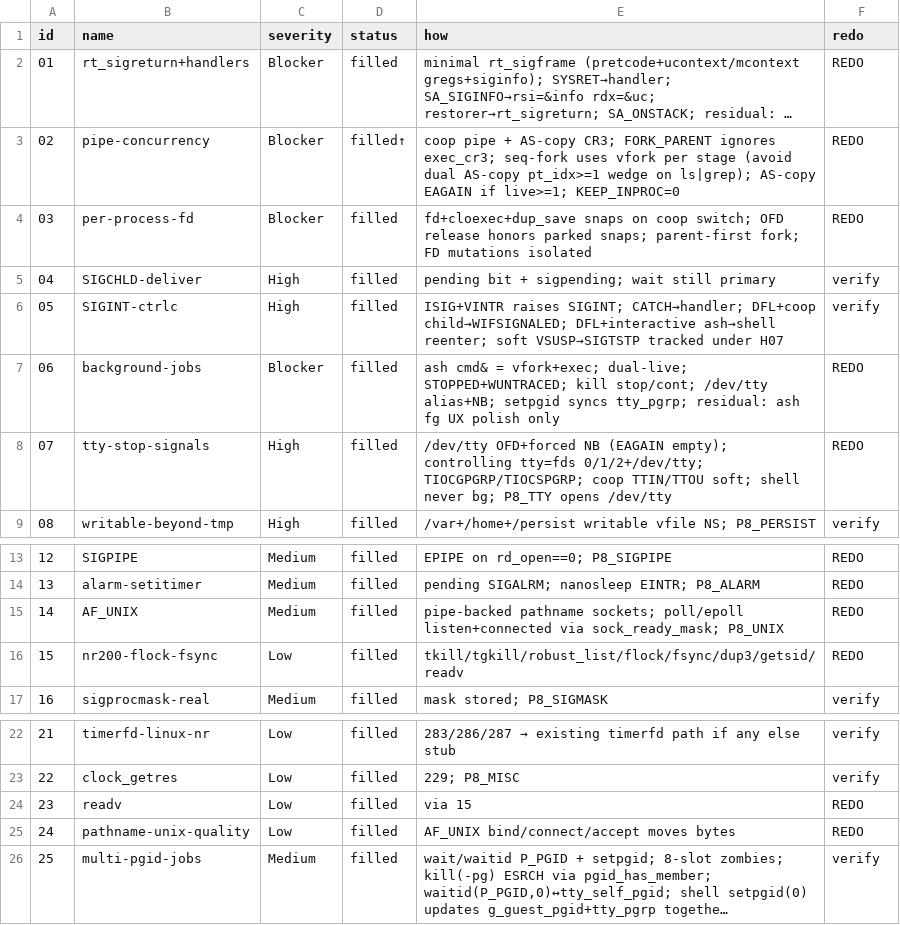
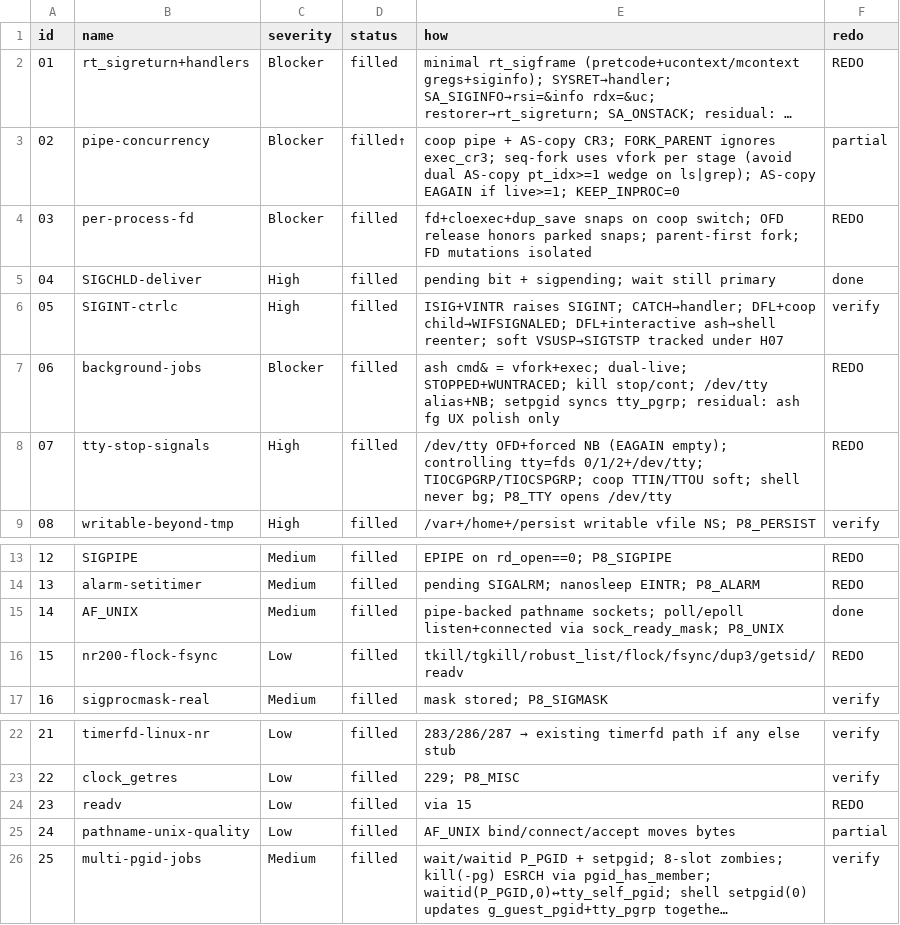
Before and after one commit to HIDEYUKI-KISHIDA/B-Free-master-64bit, a TSV file: bfree_x86_64/tools/posix_holes_redo.tsv, drawn as a sheet; only a part is shown, gaps mark what is left out; long unchanged cells end in …; the diff names each change by its address in the sheet, - before the commit and + after, or states it on an @@ line.

Commit message:
track: update posix_holes_redo after H14/H04 landing

```diff
--- a/bfree_x86_64/tools/posix_holes_redo.tsv
+++ b/bfree_x86_64/tools/posix_holes_redo.tsv
-F3 (redo): REDO
+F3 (redo): partial
-F5 (redo): verify
+F5 (redo): done
-F15 (redo): REDO
+F15 (redo): done
-F25 (redo): REDO
+F25 (redo): partial
```
